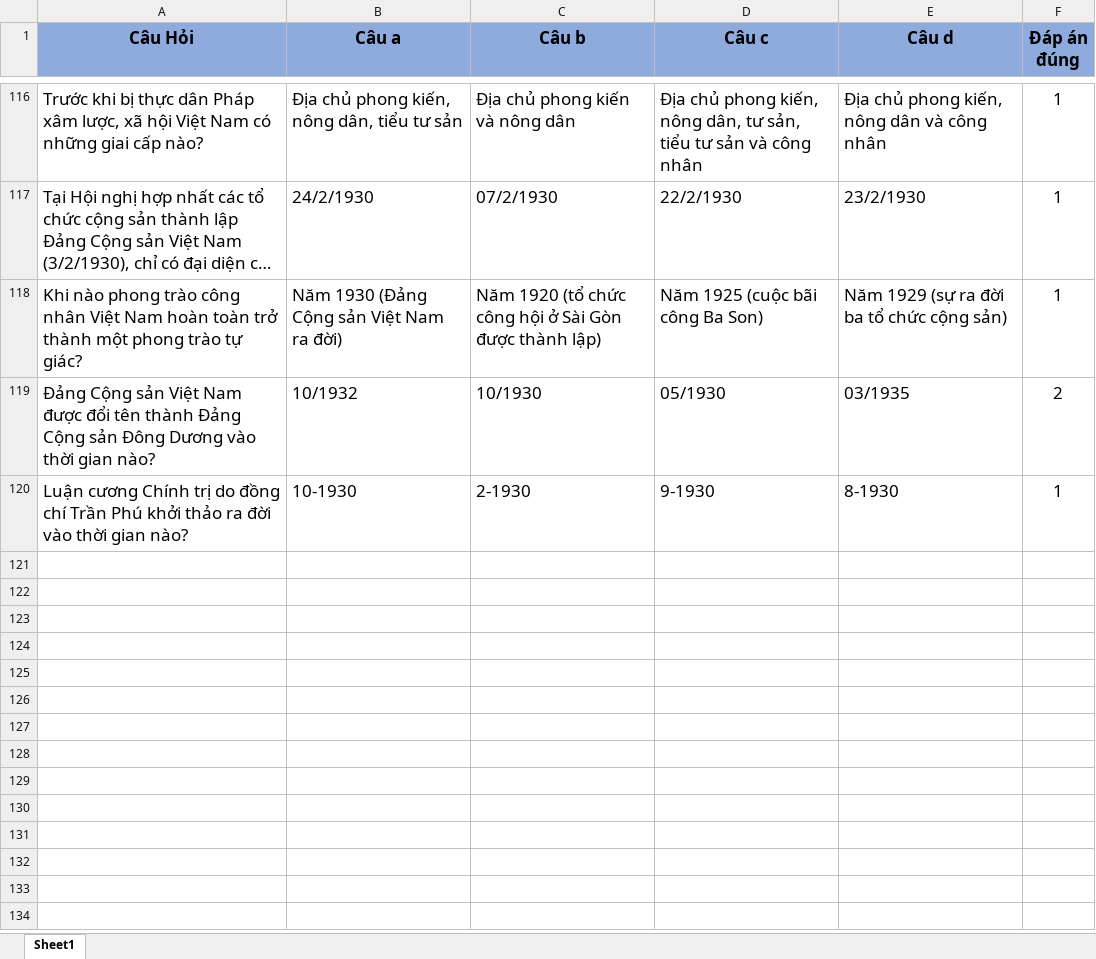
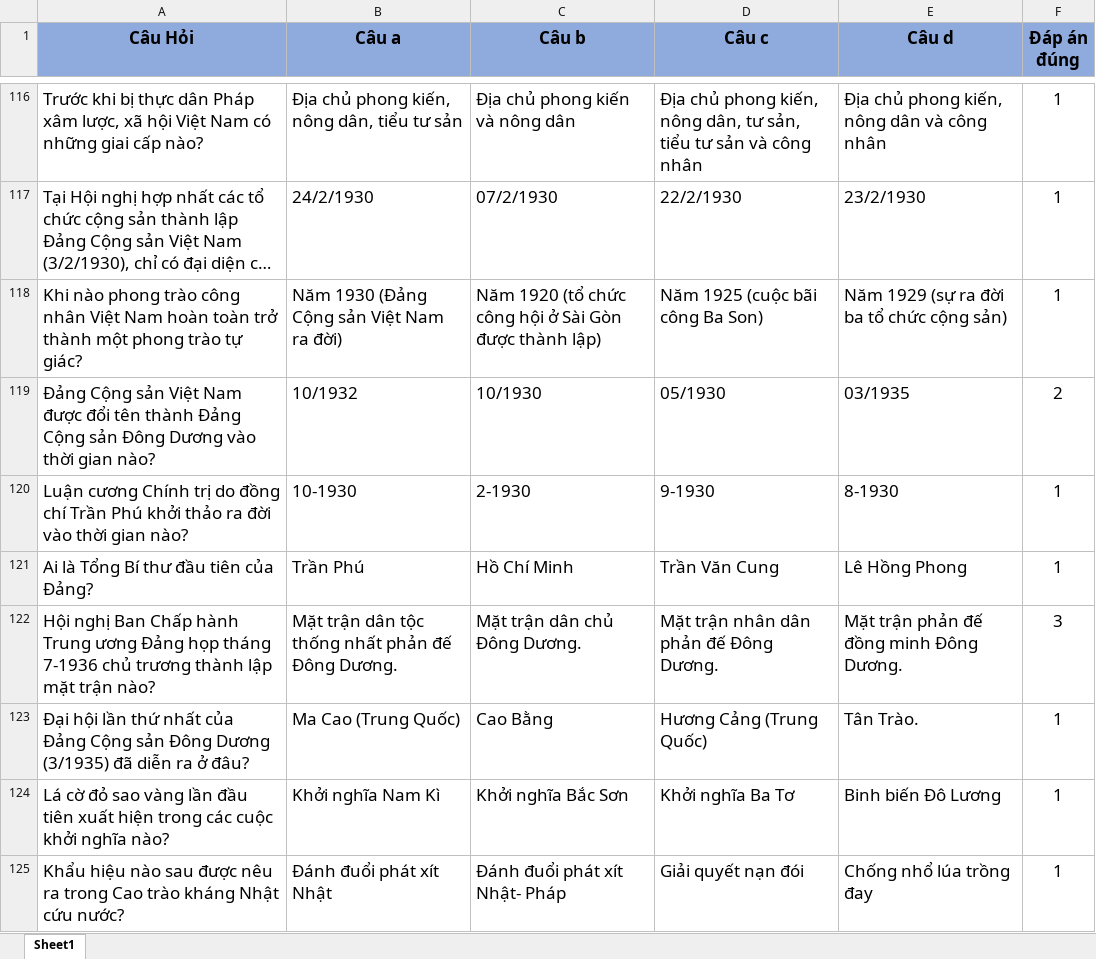
Before and after one commit to danggiakiet/Ung_Dung_On_Tap_Ly_Thuyet, an Excel workbook: Kiểm tra trắc nghiệm/Kiểm tra trắc nghiệm/bin/Debug/data/Lịch Sử Đảng/Chương 1.xlsx, sheet Sheet1, drawn as a sheet; only a part is shown, gaps mark what is left out; long unchanged cells end in …; values as stored, in another font and other column widths than the file's, no borders; the diff names each change by its address in the sheet, - before the commit and + after, or states it on an @@ line.

```diff
--- a/Kiểm tra trắc nghiệm/Kiểm tra trắc nghiệm/bin/Debug/data/Lịch Sử Đảng/Chương 1.xlsx (sheet Sheet1)
+++ b/Kiểm tra trắc nghiệm/Kiểm tra trắc nghiệm/bin/Debug/data/Lịch Sử Đảng/Chương 1.xlsx (sheet Sheet1)
+row 121: Ai là Tổng Bí thư đầu tiên của Đảng? | Trần Phú | Hồ Chí Minh | Trần Văn Cung | Lê Hồng Phong | 1
+row 122: Hội nghị Ban Chấp hành Trung ương Đảng họp tháng 7-1936 chủ trương thành lập mặt trận nào? | Mặt trận dân tộc thống nhất phản đế Đông Dương. | Mặt trận dân chủ Đông Dương. | Mặt trận nhân dân phản đế Đông Dương. | Mặt trận phản đế đồng minh Đông Dương. | 3
+row 123: Đại hội lần thứ nhất của Đảng Cộng sản Đông Dương (3/1935) đã diễn ra ở đâu? | Ma Cao (Trung Quốc) | Cao Bằng | Hương Cảng (Trung Quốc) | Tân Trào. | 1
+row 124: Lá cờ đỏ sao vàng lần đầu tiên xuất hiện trong các cuộc khởi nghĩa nào? | Khởi nghĩa Nam Kì | Khởi nghĩa Bắc Sơn | Khởi nghĩa Ba Tơ | Binh biến Đô Lương | 1
+row 125: Khẩu hiệu nào sau được nêu ra trong Cao trào kháng Nhật cứu nước? | Đánh đuổi phát xít Nhật | Đánh đuổi phát xít Nhật- Pháp | Giải quyết nạn đói | Chống nhổ lúa trồng đay | 1
```
Also changed, not shown: Kiểm tra trắc nghiệm/Kiểm tra trắc nghiệm/bin/Debug/data/Lịch Sử Đảng/Chương 3.xlsx, 12 other files.
